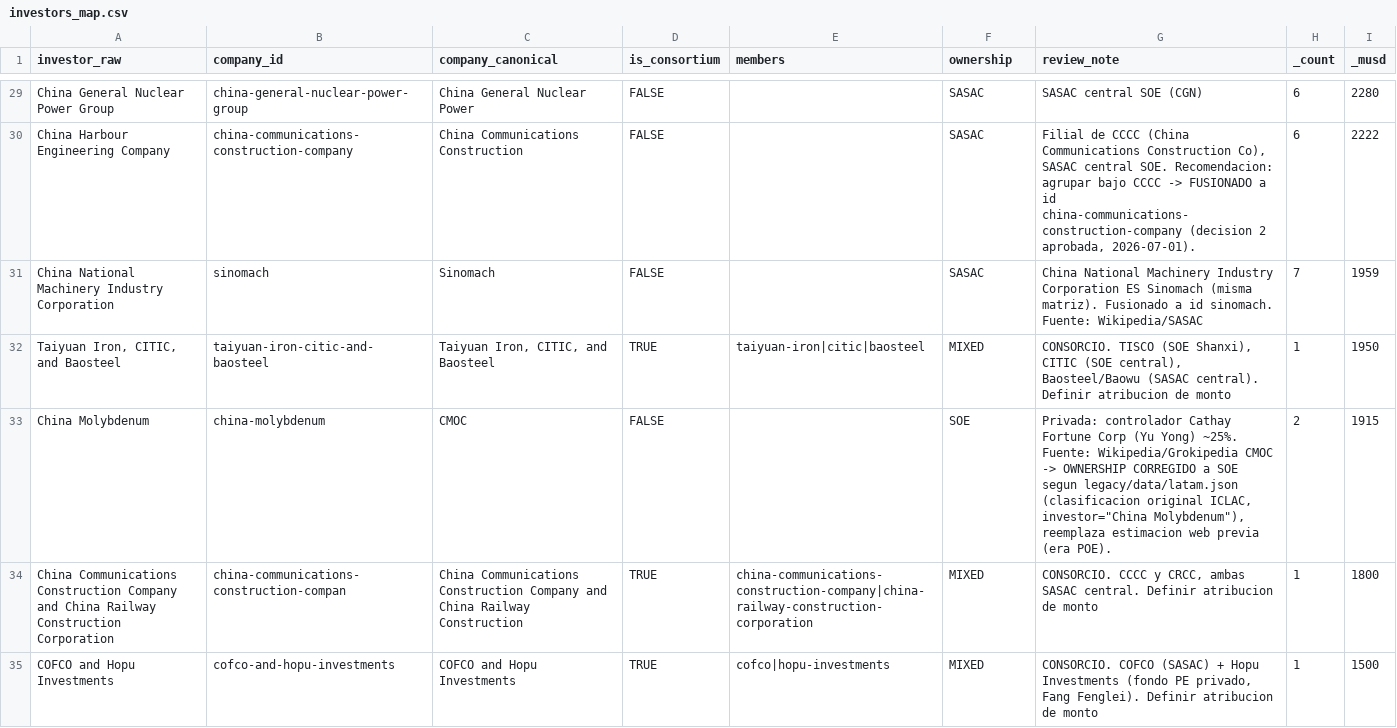
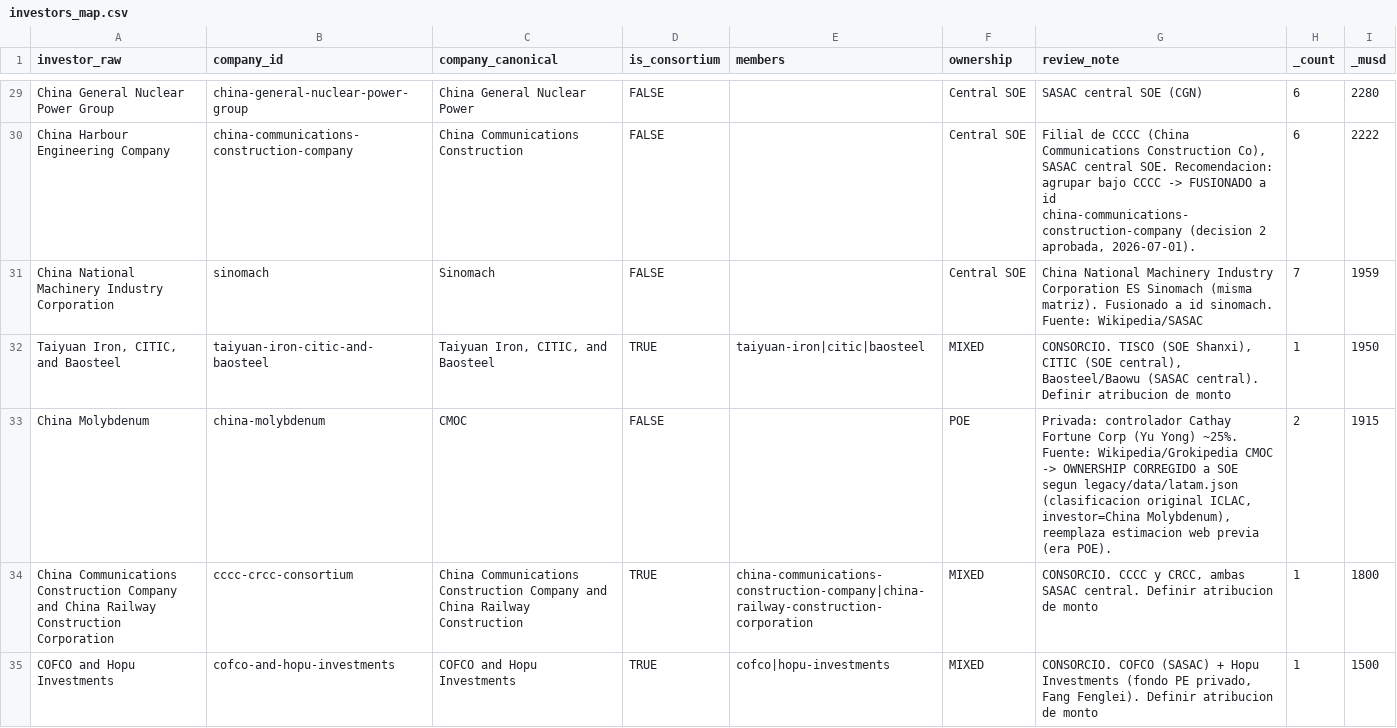
Before and after one commit to fsotoj/iclac-mapa-fdi, a CSV file: data/schema/investors_map.csv, drawn as a sheet; only a part is shown, gaps mark what is left out; the diff covers the shown part only; the diff names each change by its address in the sheet, - before the commit and + after, or states it on an @@ line.

Commit message:
feat: add investor coverage checker and validation scripts
- Implemented `check_investor_coverage.mjs` to list investors not mapped in `investors_map.json`, providing insights for ownership verdicts.
- Created `countries.mjs` to parse and manage country data from a CSV, making it editable and dynamic for validation processes.
- Developed `load_registry.mjs` to handle I/O for country data and available borders, integrating with the validation framework.
- Introduced `normalize.mjs` for shared normalization functions used by both the validator and ETL processes, ensuring consistency.
- Added `validate_investors.mjs` for validating the investor table against defined rules, including ownership types and consortium checks.
- Created `rebuild_investors_map_ownership.mjs` to reconstruct ownership data based on external reviews, updating the investors map accordingly.
- Implemented `restore_investor_raw.mjs` to restore original investor names from previous data sources, addressing normalization issues.
- Added tests for investor validation in `validate_investors.test.mjs` to ensure robustness and correctness of validation logic.

```diff
--- a/data/schema/investors_map.csv
+++ b/data/schema/investors_map.csv
-F29:F31 (ownership): SASAC
+F29:F31 (ownership): Central SOE
-F33 (ownership): SOE
+F33 (ownership): POE
-G33 (review_note): …original ICLAC, investor="China Molybdenum"), reemplaza estimacion…
+G33 (review_note): …original ICLAC, investor=China Molybdenum), reemplaza estimacion…
-B34 (company_id): china-communications-construction-compan
+B34 (company_id): cccc-crcc-consortium
```
Also changed, not shown: 129 edited cells elsewhere in this file, 33 other files.
